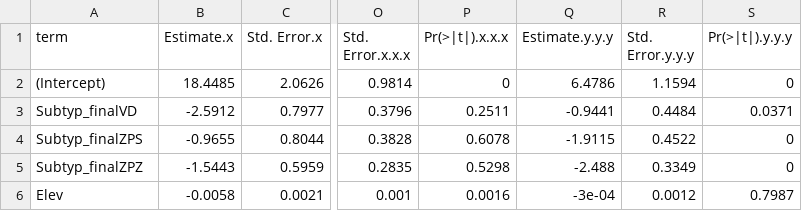
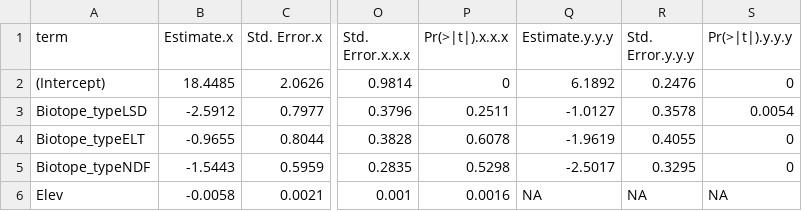
Before and after one commit to vojta-bartak/Disturbance, a CSV file: coef.abund.csv, drawn as a sheet; only a part is shown, gaps mark what is left out; the diff names each change by its address in the sheet, - before the commit and + after, or states it on an @@ line.

```diff
--- a/coef.abund.csv
+++ b/coef.abund.csv
-Q2 (Estimate.y.y.y): 6.4786
+Q2 (Estimate.y.y.y): 6.1892
-R2 (Std. Error.y.y.y): 1.1594
+R2 (Std. Error.y.y.y): 0.2476
-A3 (term): Subtyp_finalVD
+A3 (term): Biotope_typeLSD
-Q3 (Estimate.y.y.y): -0.9441
+Q3 (Estimate.y.y.y): -1.0127
-R3 (Std. Error.y.y.y): 0.4484
+R3 (Std. Error.y.y.y): 0.3578
-S3 (Pr(>|t|).y.y.y): 0.0371
+S3 (Pr(>|t|).y.y.y): 0.0054
-A4 (term): Subtyp_finalZPS
+A4 (term): Biotope_typeELT
-Q4 (Estimate.y.y.y): -1.9115
+Q4 (Estimate.y.y.y): -1.9619
-R4 (Std. Error.y.y.y): 0.4522
+R4 (Std. Error.y.y.y): 0.4055
-A5 (term): Subtyp_finalZPZ
+A5 (term): Biotope_typeNDF
-Q5 (Estimate.y.y.y): -2.488
+Q5 (Estimate.y.y.y): -2.5017
-R5 (Std. Error.y.y.y): 0.3349
+R5 (Std. Error.y.y.y): 0.3295
-Q6 (Estimate.y.y.y): -3e-04
+Q6 (Estimate.y.y.y): NA
-R6 (Std. Error.y.y.y): 0.0012
+R6 (Std. Error.y.y.y): NA
-S6 (Pr(>|t|).y.y.y): 0.7987
+S6 (Pr(>|t|).y.y.y): NA
```
Also changed, not shown: anova.csv, coef.rich.csv, 6 other files.
